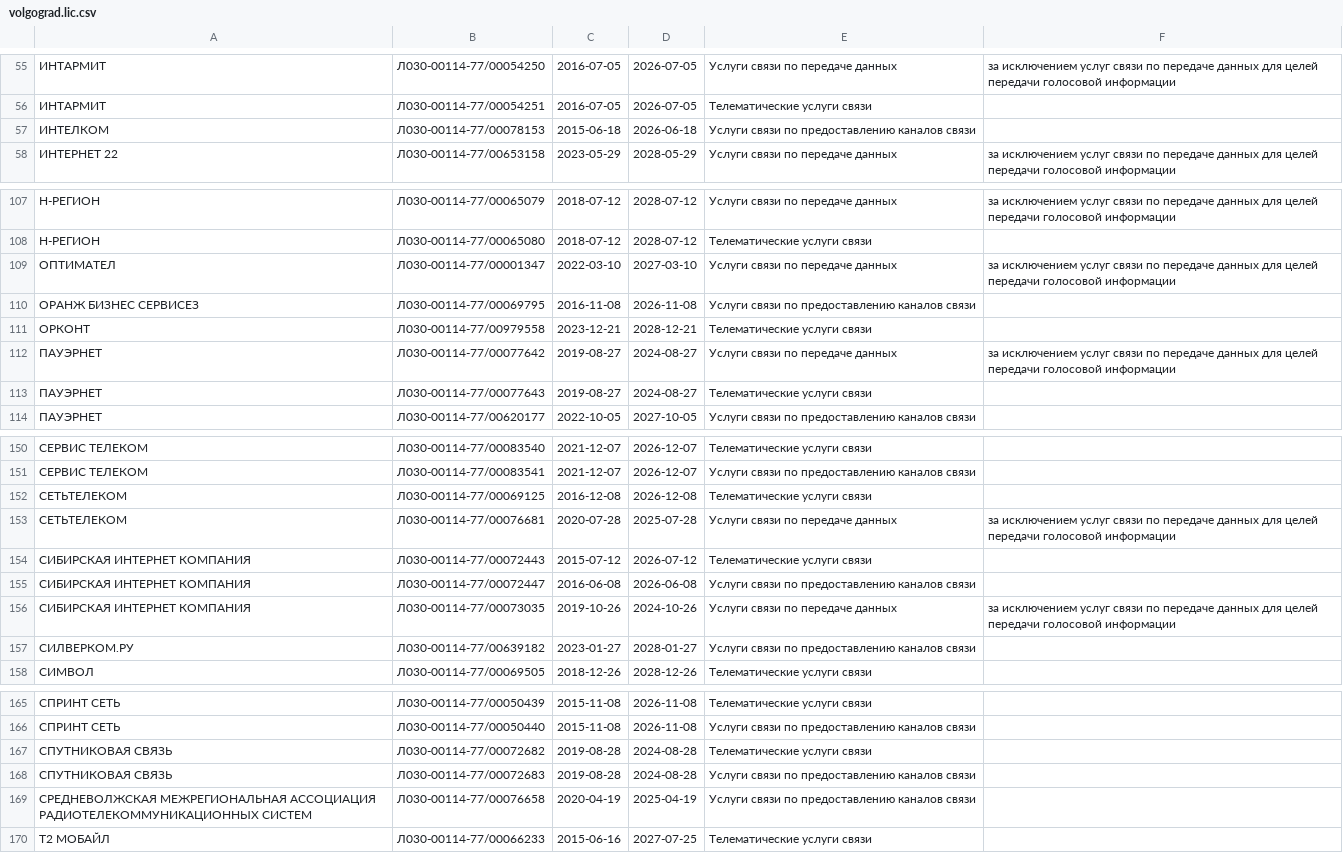
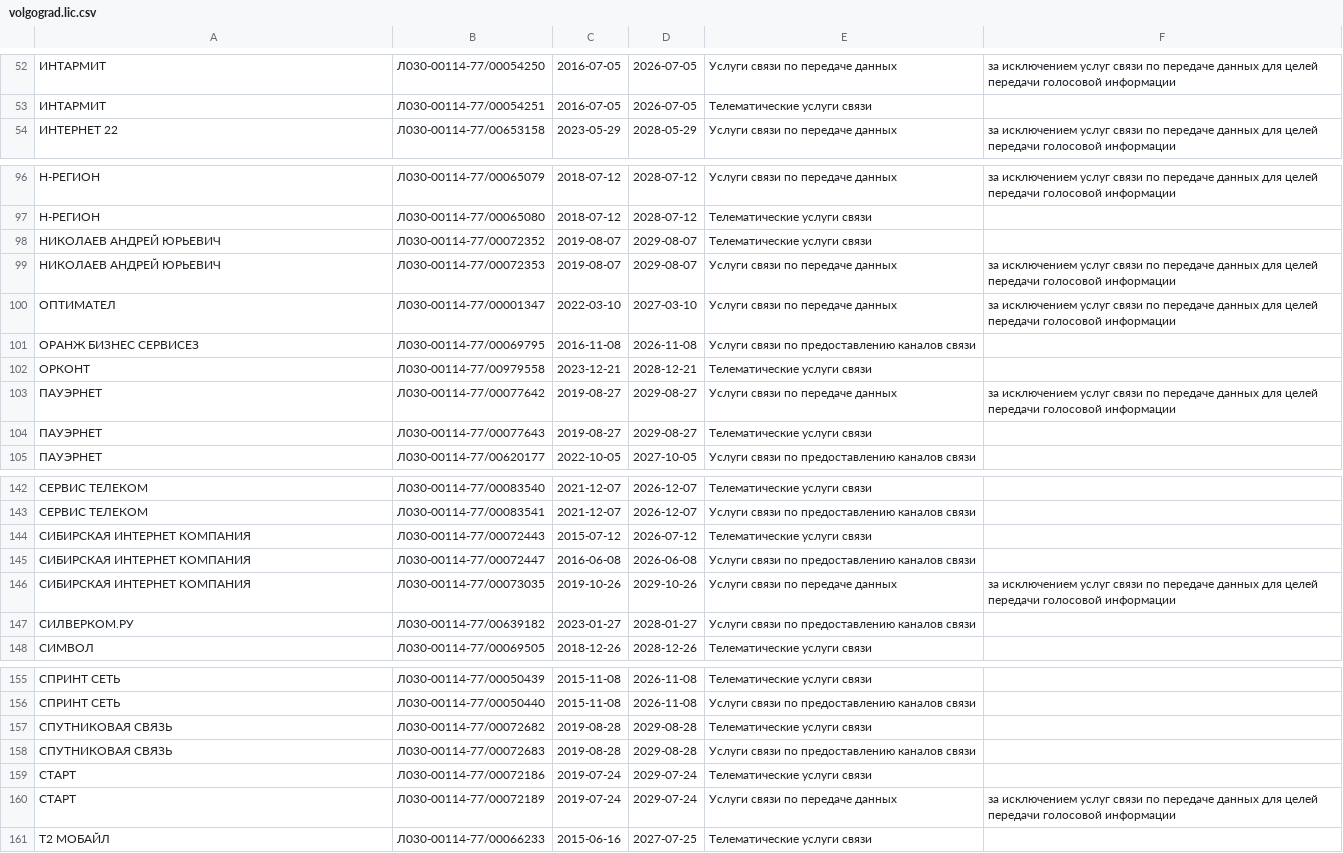
Before and after one commit to Urlandi/rkn-opendata-vlg, a CSV file: volgograd.lic.csv, drawn as a sheet; only a part is shown, gaps mark what is left out; removed rows and columns are numbered as before the commit, all else as after; the diff covers the shown part only; the diff names each change by its address in the sheet, - before the commit and + after, or states it on an @@ line.

```diff
--- a/volgograd.lic.csv
+++ b/volgograd.lic.csv
-row 57: ИНТЕЛКОМ | Л030-00114-77/00078153 | 2015-06-18 | 2026-06-18 | Услуги связи по предоставлению каналов связи
+row 98: НИКОЛАЕВ АНДРЕЙ ЮРЬЕВИЧ | Л030-00114-77/00072352 | 2019-08-07 | 2029-08-07 | Телематические услуги связи
+row 99: НИКОЛАЕВ АНДРЕЙ ЮРЬЕВИЧ | Л030-00114-77/00072353 | 2019-08-07 | 2029-08-07 | Услуги связи по передаче данных | за исключением услуг связи по передаче данных для целей передачи голосовой информации
-D103:D104: 2024-08-27
+D103:D104: 2029-08-27
-row 152: СЕТЬТЕЛЕКОМ | Л030-00114-77/00069125 | 2016-12-08 | 2026-12-08 | Телематические услуги связи
-row 153: СЕТЬТЕЛЕКОМ | Л030-00114-77/00076681 | 2020-07-28 | 2025-07-28 | Услуги связи по передаче данных | за исключением услуг связи по передаче данных для целей передачи голосовой информации
-D146: 2024-10-26
+D146: 2029-10-26
-D157:D158: 2024-08-28
+D157:D158: 2029-08-28
-row 169: СРЕДНЕВОЛЖСКАЯ МЕЖРЕГИОНАЛЬНАЯ АССОЦИАЦИЯ РАДИОТЕЛЕКОММУНИКАЦИОННЫХ СИСТЕМ | Л030-00114-77/00076658 | 2020-04-19 | 2025-04-19 | Услуги связи по предоставлению каналов связи
+row 159: СТАРТ | Л030-00114-77/00072186 | 2019-07-24 | 2029-07-24 | Телематические услуги связи
+row 160: СТАРТ | Л030-00114-77/00072189 | 2019-07-24 | 2029-07-24 | Услуги связи по передаче данных | за исключением услуг связи по передаче данных для целей передачи голосовой информации
```
Also changed, not shown: 5 added rows, 18 removed rows and 16 edited cells elsewhere in this file, 1 other file.
